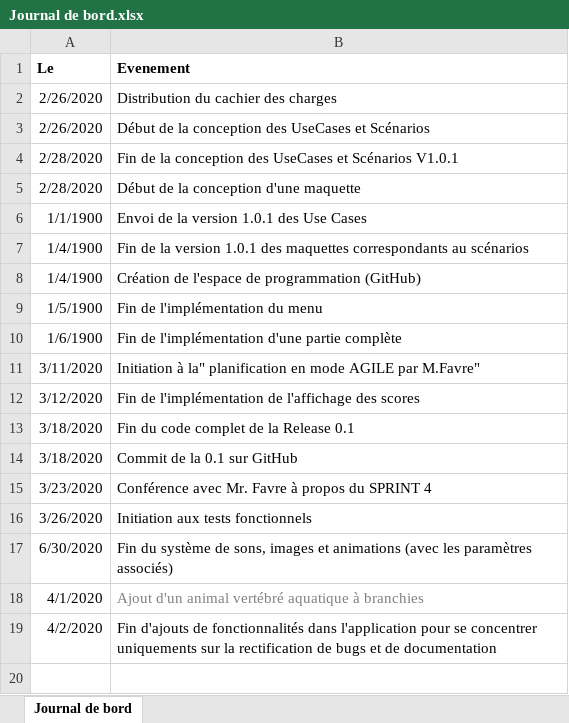
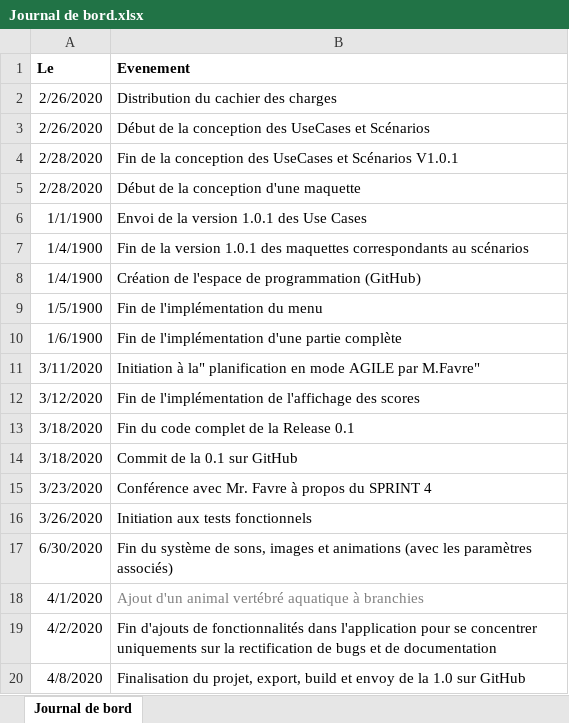
Before and after one commit to Neliott/BatailleNavale, an Excel workbook: documentation/Journal de bord.xlsx, sheet Journal de bord, drawn as a sheet; values as stored, in another font and other column widths than the file's, no borders; the diff names each change by its address in the sheet, - before the commit and + after, or states it on an @@ line.

Commit message:
V1.0 Réctifications de bugs, ajout d'une version pre.compilée,modification de la documentation et plus

```diff
--- a/documentation/Journal de bord.xlsx (sheet Journal de bord)
+++ b/documentation/Journal de bord.xlsx (sheet Journal de bord)
+row 20: 4/8/2020 | Finalisation du projet, export, build et envoy de la 1.0 sur GitHub
```
Also changed, not shown: documentation/Journal de travail.xlsm, 11 other files.
